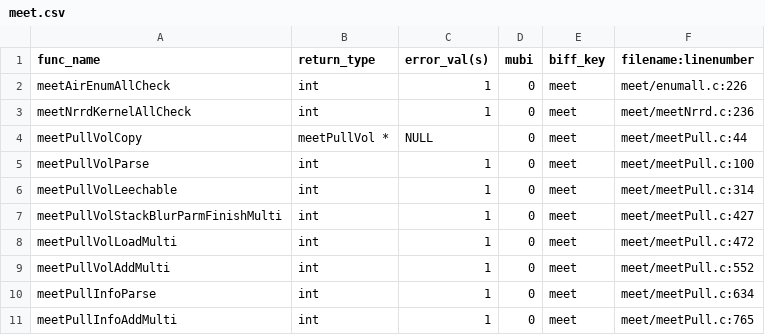
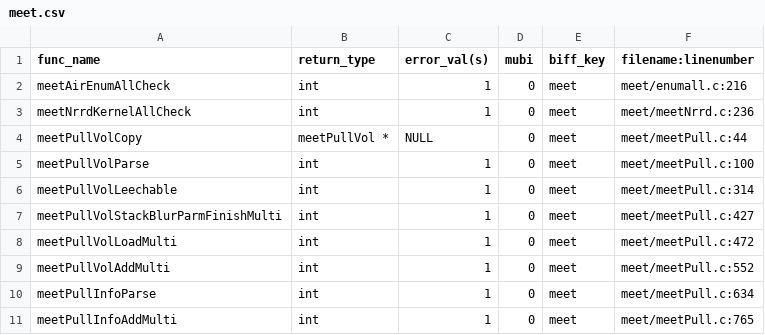
Before and after one commit to Listening-Exchange/DELETE_ME_TEEM_DEMO, a CSV file: python/cffi/biffdata/meet.csv, drawn as a sheet.

Commit message:
work in progress (python/cffi stuff is broken): removing everything about TEEM_BUILD_EXPERIMENTAL_LIBS and TEEM_BUILD_EXPERIMENTAL_APPS. This started with r3717 on 2007-12-17 i.e. almost 20 years ago out of concern with "libraries that are in more active/unstable development".  There are no such libraries anymore.  And, with the increase reliance on python wrapping, the fact that the API of Teem can change depending on this experimental-or-not thing has gotten to be too much of a time sink.  Time to cut it out.
git-svn-id: file:///home/johnsonhj/src/TEEM_TRANSITION/teem_svn2git/local_svn_repo_mirror/code/teem/trunk@7269 3d70eeeb-363e-0410-a505-8a46323a89f2

```diff
--- a/python/cffi/biffdata/meet.csv
+++ b/python/cffi/biffdata/meet.csv
@@ -1,3 +1,3 @@
 func_name,return_type,error_val(s),mubi,biff_key,filename:linenumber
-meetAirEnumAllCheck,int,1,0,meet,meet/enumall.c:226
+meetAirEnumAllCheck,int,1,0,meet,meet/enumall.c:216
 meetNrrdKernelAllCheck,int,1,0,meet,meet/meetNrrd.c:236
```
Also changed, not shown: 11 other files.
